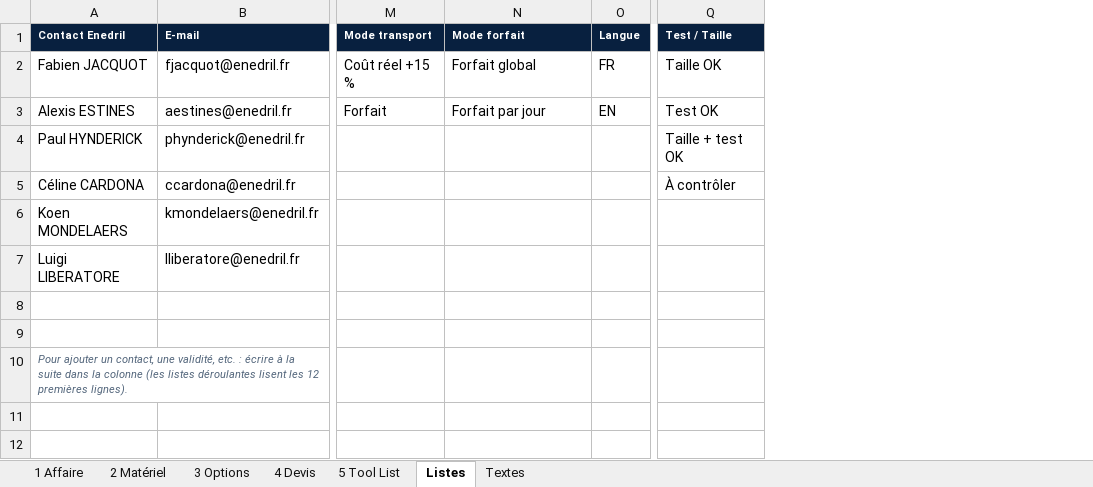
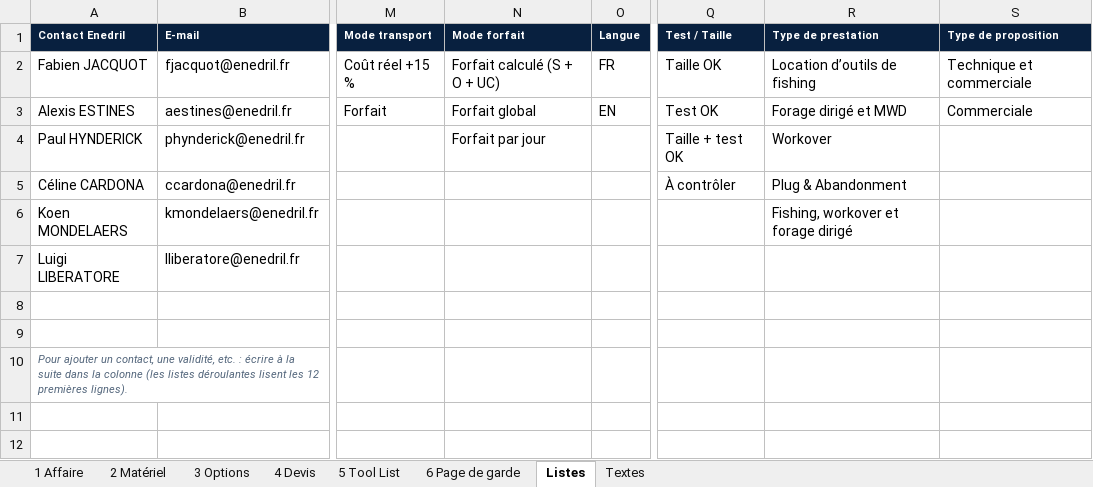
Before and after one commit to paulhdk360/Paul, an Excel workbook: devis_2027/Devis_Enedril_2027_exemple.xlsx, sheet Listes, drawn as a sheet; only a part is shown, gaps mark what is left out; values as stored, in another font and other column widths than the file's, no borders; the diff names each change by its address in the sheet, - before the commit and + after, or states it on an @@ line.

```diff
--- a/devis_2027/Devis_Enedril_2027_exemple.xlsx (sheet Listes)
+++ b/devis_2027/Devis_Enedril_2027_exemple.xlsx (sheet Listes)
+sheet tab: 6 Page de garde
+column R (Type de prestation), rows 2-6: Location d’outils de fishing | Forage dirigé et MWD | Workover | Plug & Abandonment | Fishing, workover et forage dirigé
+column S (Type de proposition), rows 2-3: Technique et commerciale | Commerciale
-N2 (Mode forfait): Forfait global
+N2 (Mode forfait): Forfait calculé (S + O + UC)
-N3 (Mode forfait): Forfait par jour
+N3 (Mode forfait): Forfait global
-N4 (Mode forfait): (empty)
+N4 (Mode forfait): Forfait par jour
```
Also changed, not shown: sheet 4 Devis, sheet 5 Tool List, sheet 2 Matériel, sheet 1 Affaire, sheet 3 Options, sheet Textes, hidden cells, charts or pictures, devis_2027/Devis_Enedril_2027.xlsx, 10 other files.
